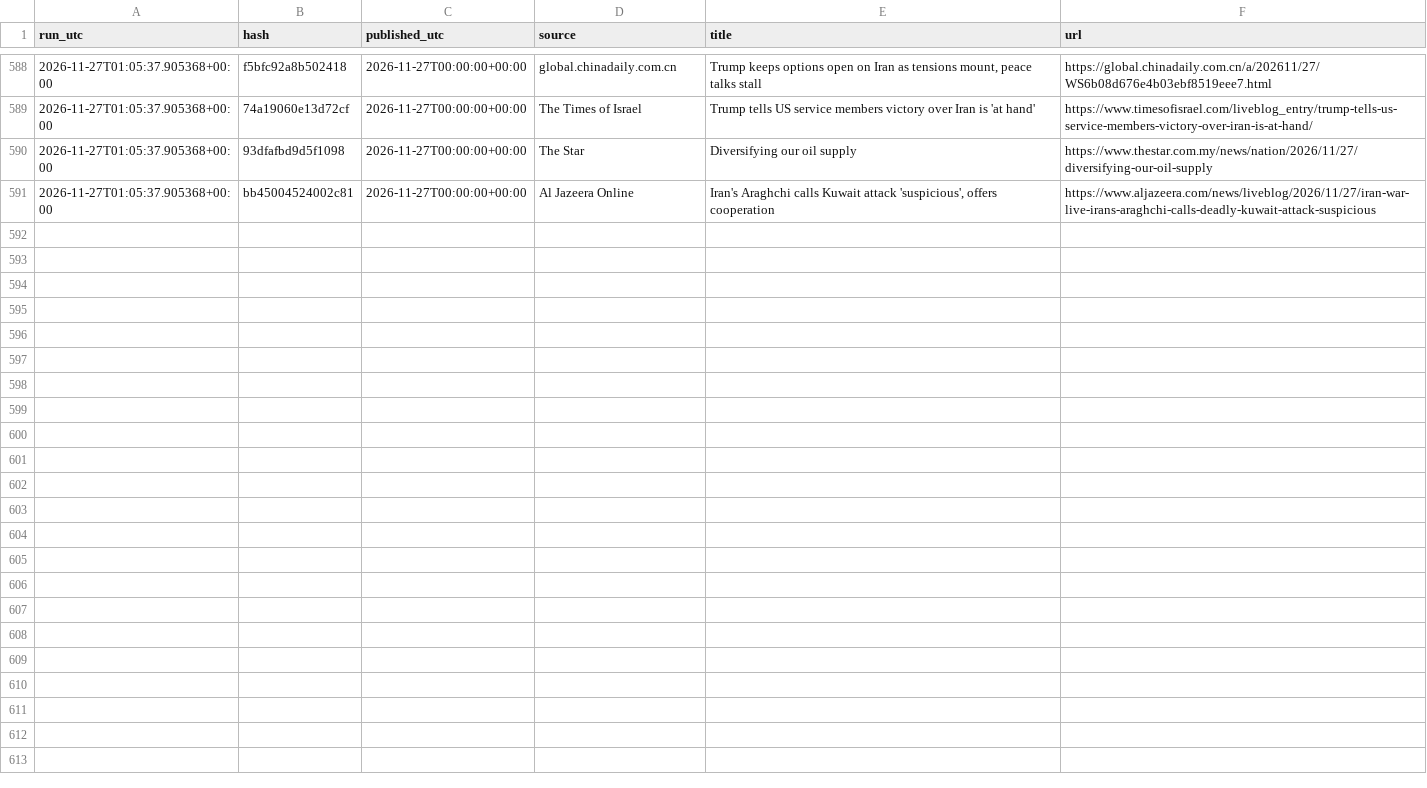
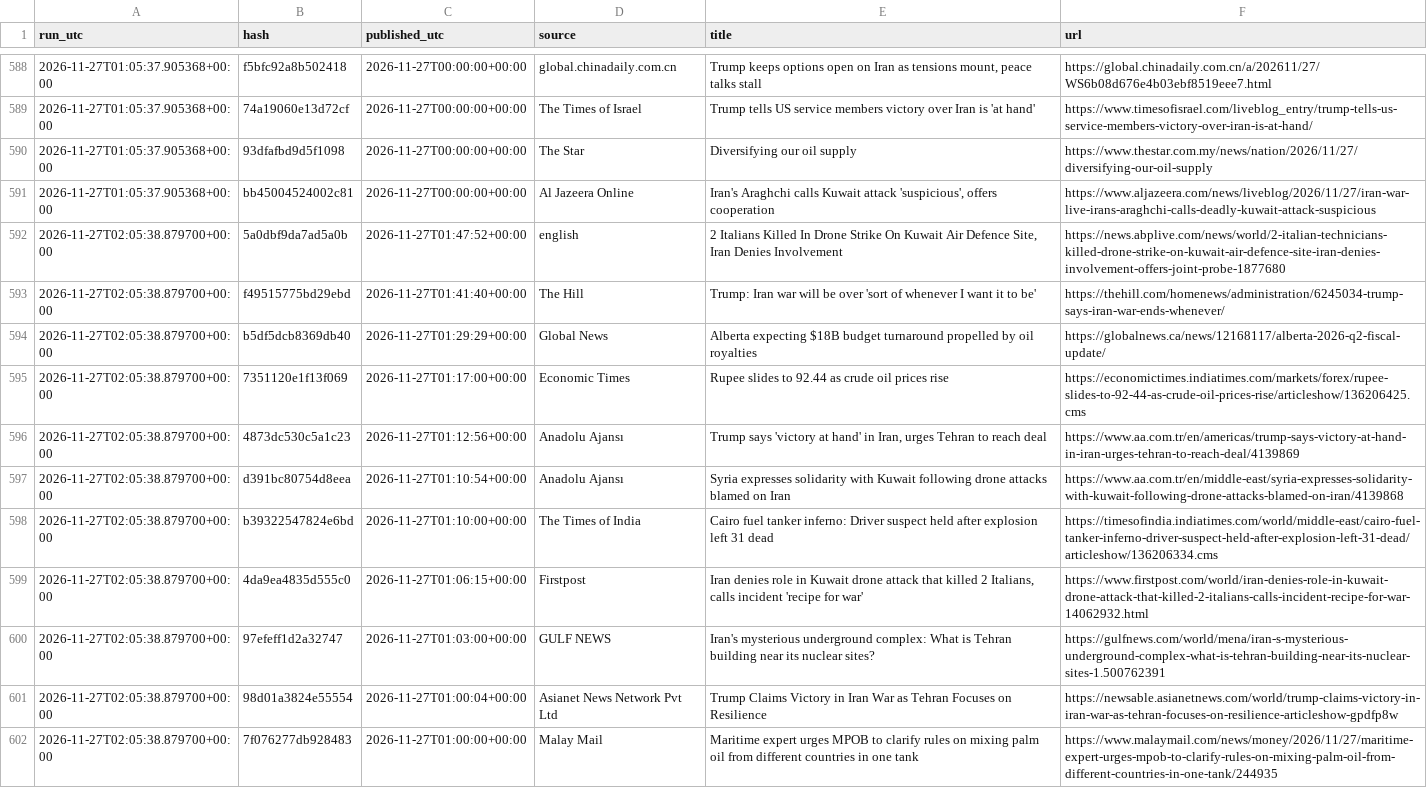
Before and after one commit to beausiff/Oil-signal-logger, a CSV file: backup/headlines_b.csv, drawn as a sheet; only a part is shown, gaps mark what is left out; the diff names each change by its address in the sheet, - before the commit and + after, or states it on an @@ line.

```diff
--- a/backup/headlines_b.csv
+++ b/backup/headlines_b.csv
+row 592: 2026-11-27T02:05:38.879700+00:00 | 5a0dbf9da7ad5a0b | 2026-11-27T01:47:52+00:00 | english | 2 Italians Killed In Drone Strike On Kuwait Air Defence Site, Iran Denies Involvement | https://news.abplive.com/news/world/2-italian-technicians-killed-drone-strike-on-kuwait-air-defence-site-iran-denies-involvement-offers-joint-probe-1877680
+row 593: 2026-11-27T02:05:38.879700+00:00 | f49515775bd29ebd | 2026-11-27T01:41:40+00:00 | The Hill | Trump: Iran war will be over 'sort of whenever I want it to be' | https://thehill.com/homenews/administration/6245034-trump-says-iran-war-ends-whenever/
+row 594: 2026-11-27T02:05:38.879700+00:00 | b5df5dcb8369db40 | 2026-11-27T01:29:29+00:00 | Global News | Alberta expecting $18B budget turnaround propelled by oil royalties | https://globalnews.ca/news/12168117/alberta-2026-q2-fiscal-update/
+row 595: 2026-11-27T02:05:38.879700+00:00 | 7351120e1f13f069 | 2026-11-27T01:17:00+00:00 | Economic Times | Rupee slides to 92.44 as crude oil prices rise | https://economictimes.indiatimes.com/markets/forex/rupee-slides-to-92-44-as-crude-oil-prices-rise/articleshow/136206425.cms
+row 596: 2026-11-27T02:05:38.879700+00:00 | 4873dc530c5a1c23 | 2026-11-27T01:12:56+00:00 | Anadolu Ajansı | Trump says 'victory at hand' in Iran, urges Tehran to reach deal | https://www.aa.com.tr/en/americas/trump-says-victory-at-hand-in-iran-urges-tehran-to-reach-deal/4139869
+row 597: 2026-11-27T02:05:38.879700+00:00 | d391bc80754d8eea | 2026-11-27T01:10:54+00:00 | Anadolu Ajansı | Syria expresses solidarity with Kuwait following drone attacks blamed on Iran | https://www.aa.com.tr/en/middle-east/syria-expresses-solidarity-with-kuwait-following-drone-attacks-blamed-on-iran/4139868
+row 598: 2026-11-27T02:05:38.879700+00:00 | b39322547824e6bd | 2026-11-27T01:10:00+00:00 | The Times of India | Cairo fuel tanker inferno: Driver suspect held after explosion left 31 dead | https://timesofindia.indiatimes.com/world/middle-east/cairo-fuel-tanker-inferno-driver-suspect-held-after-explosion-left-31-dead/articleshow/136206334.cms
+row 599: 2026-11-27T02:05:38.879700+00:00 | 4da9ea4835d555c0 | 2026-11-27T01:06:15+00:00 | Firstpost | Iran denies role in Kuwait drone attack that killed 2 Italians, calls incident 'recipe for war' | https://www.firstpost.com/world/iran-denies-role-in-kuwait-drone-attack-that-killed-2-italians-calls-incident-recipe-for-war-14062932.html
+row 600: 2026-11-27T02:05:38.879700+00:00 | 97efeff1d2a32747 | 2026-11-27T01:03:00+00:00 | GULF NEWS | Iran's mysterious underground complex: What is Tehran building near its nuclear sites? | https://gulfnews.com/world/mena/iran-s-mysterious-underground-complex-what-is-tehran-building-near-its-nuclear-sites-1.500762391
+row 601: 2026-11-27T02:05:38.879700+00:00 | 98d01a3824e55554 | 2026-11-27T01:00:04+00:00 | Asianet News Network Pvt Ltd | Trump Claims Victory in Iran War as Tehran Focuses on Resilience | https://newsable.asianetnews.com/world/trump-claims-victory-in-iran-war-as-tehran-focuses-on-resilience-articleshow-gpdfp8w
+row 602: 2026-11-27T02:05:38.879700+00:00 | 7f076277db928483 | 2026-11-27T01:00:00+00:00 | Malay Mail | Maritime expert urges MPOB to clarify rules on mixing palm oil from different countries in one tank | https://www.malaymail.com/news/money/2026/11/27/maritime-expert-urges-mpob-to-clarify-rules-on-mixing-palm-oil-from-different-countries-in-one-tank/244935
```
Also changed, not shown: backup/context.csv, backup/feed_b_state.csv, 5 other files.
